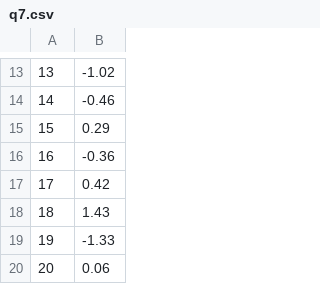
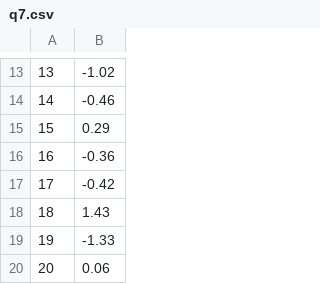
Before and after one commit to binado/statistics-problem-sets, a CSV file: data/pb1/q7.csv, drawn as a sheet; only a part is shown, gaps mark what is left out.

```diff
--- a/data/pb1/q7.csv
+++ b/data/pb1/q7.csv
@@ -16,3 +16,3 @@
 16,-0.36
-17,0.42
+17,-0.42
 18,1.43
```
Also changed, not shown: data/pb1/gregory3p6.csv.
